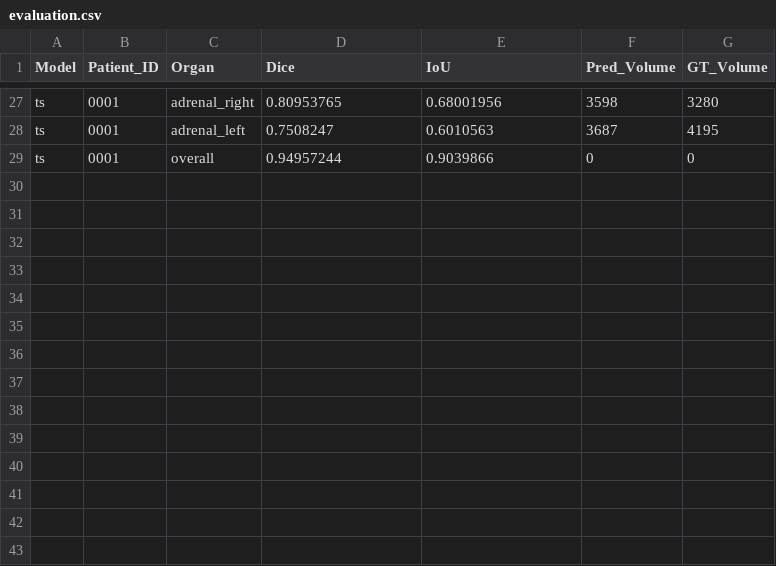
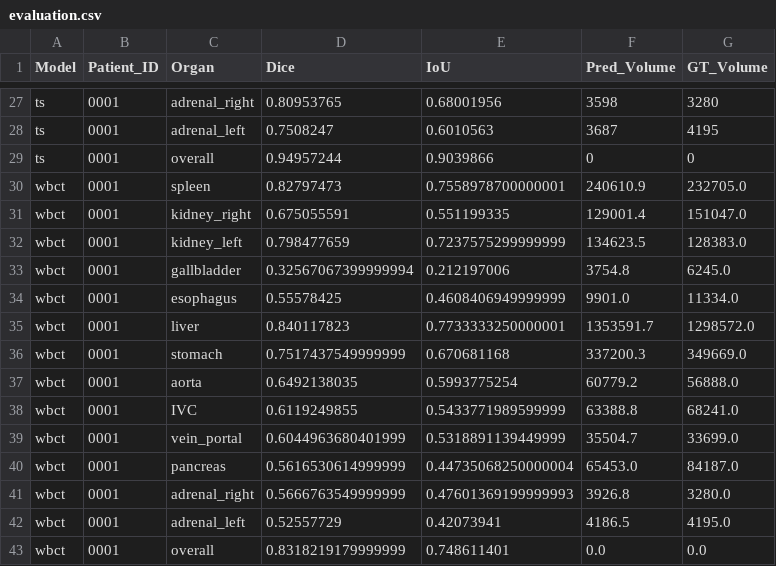
Before and after one commit to Ziad-Ashraf-Mostafa/Medical-Image-Segmentation, a CSV file: evaluation.csv, drawn as a sheet; only a part is shown, gaps mark what is left out.

```diff
--- a/evaluation.csv
+++ b/evaluation.csv
@@ -29 +29,15 @@ ts,0001,adrenal_left,0.7508247,0.6010563,3687,4195
 ts,0001,overall,0.94957244,0.9039866,0,0
+wbct,0001,spleen,0.82797473,0.7558978700000001,240610.9,232705.0
+wbct,0001,kidney_right,0.675055591,0.551199335,129001.4,151047.0
+wbct,0001,kidney_left,0.798477659,0.7237575299999999,134623.5,128383.0
+wbct,0001,gallbladder,0.32567067399999994,0.212197006,3754.8,6245.0
+wbct,0001,esophagus,0.55578425,0.4608406949999999,9901.0,11334.0
+wbct,0001,liver,0.840117823,0.7733333250000001,1353591.7,1298572.0
+wbct,0001,stomach,0.7517437549999999,0.670681168,337200.3,349669.0
+wbct,0001,aorta,0.6492138035,0.5993775254,60779.2,56888.0
+wbct,0001,IVC,0.6119249855,0.5433771989599999,63388.8,68241.0
+wbct,0001,vein_portal,0.6044963680401999,0.5318891139449999,35504.7,33699.0
+wbct,0001,pancreas,0.5616530614999999,0.44735068250000004,65453.0,84187.0
+wbct,0001,adrenal_right,0.5666763549999999,0.47601369199999993,3926.8,3280.0
+wbct,0001,adrenal_left,0.52557729,0.42073941,4186.5,4195.0
+wbct,0001,overall,0.8318219179999999,0.748611401,0.0,0.0
```
Also changed, not shown: 17 other files.
